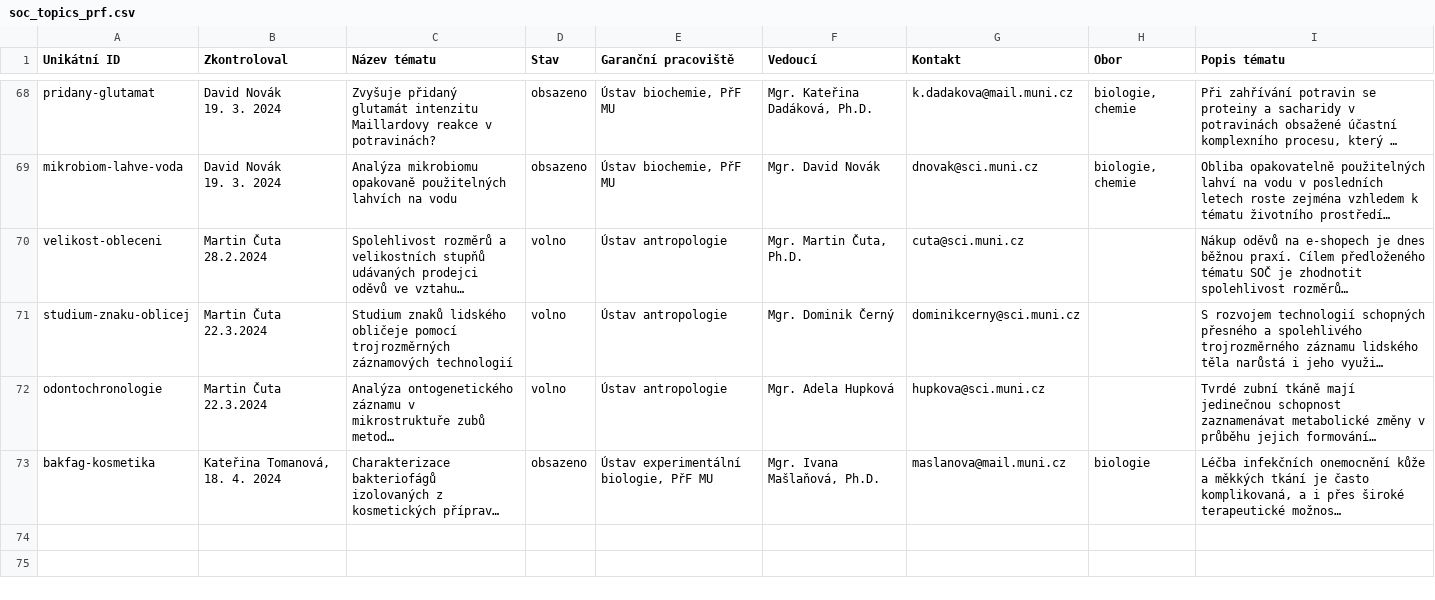
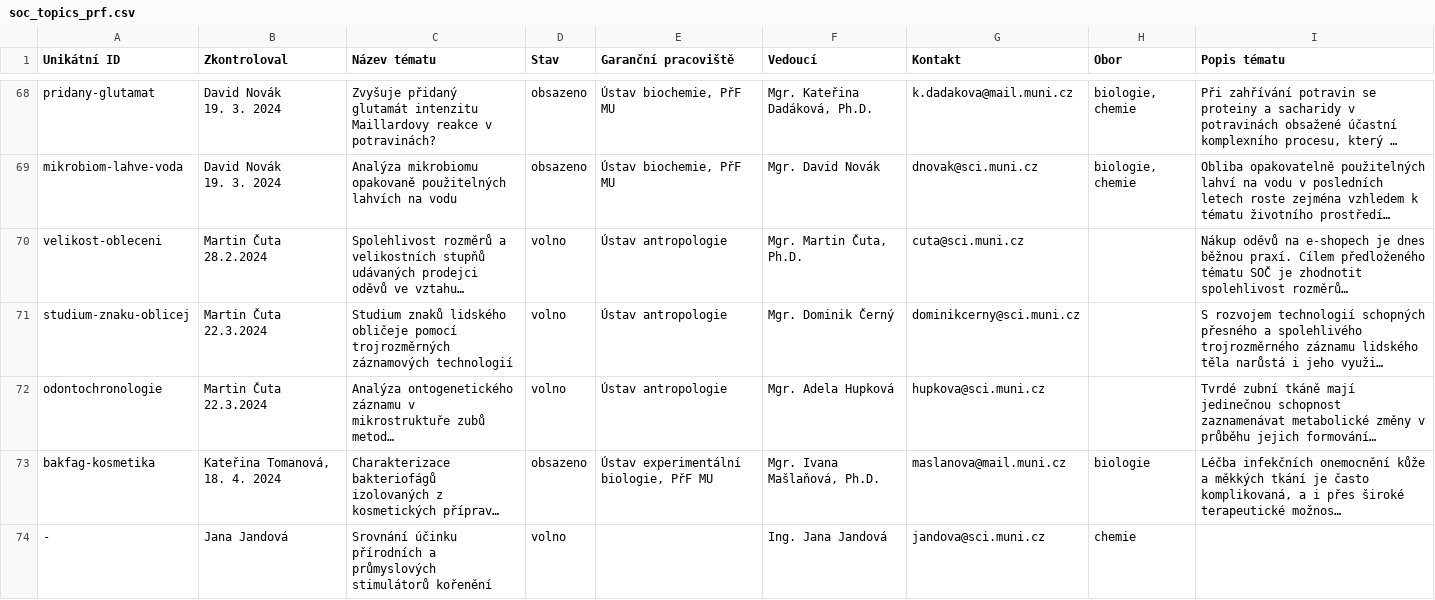
Before and after one commit to zverinec/prostredoskolaky-web, a CSV file: data/soc_topics_prf.csv, drawn as a sheet; only a part is shown, gaps mark what is left out; long unchanged cells end in …; the diff covers the shown part only; the diff names each change by its address in the sheet, - before the commit and + after, or states it on an @@ line.

Commit message:
Update SOC topics.

```diff
--- a/data/soc_topics_prf.csv
+++ b/data/soc_topics_prf.csv
+row 74: - | Jana Jandová | Srovnání účinku přírodních a průmyslových stimulátorů kořenění | volno |  | Ing. Jana Jandová | jandova@sci.muni.cz | chemie
```
Also changed, not shown: 2 added rows and 1 edited cell elsewhere in this file, data/soc_garants.csv, data/soc_topics_fi.csv, 1 other file.
